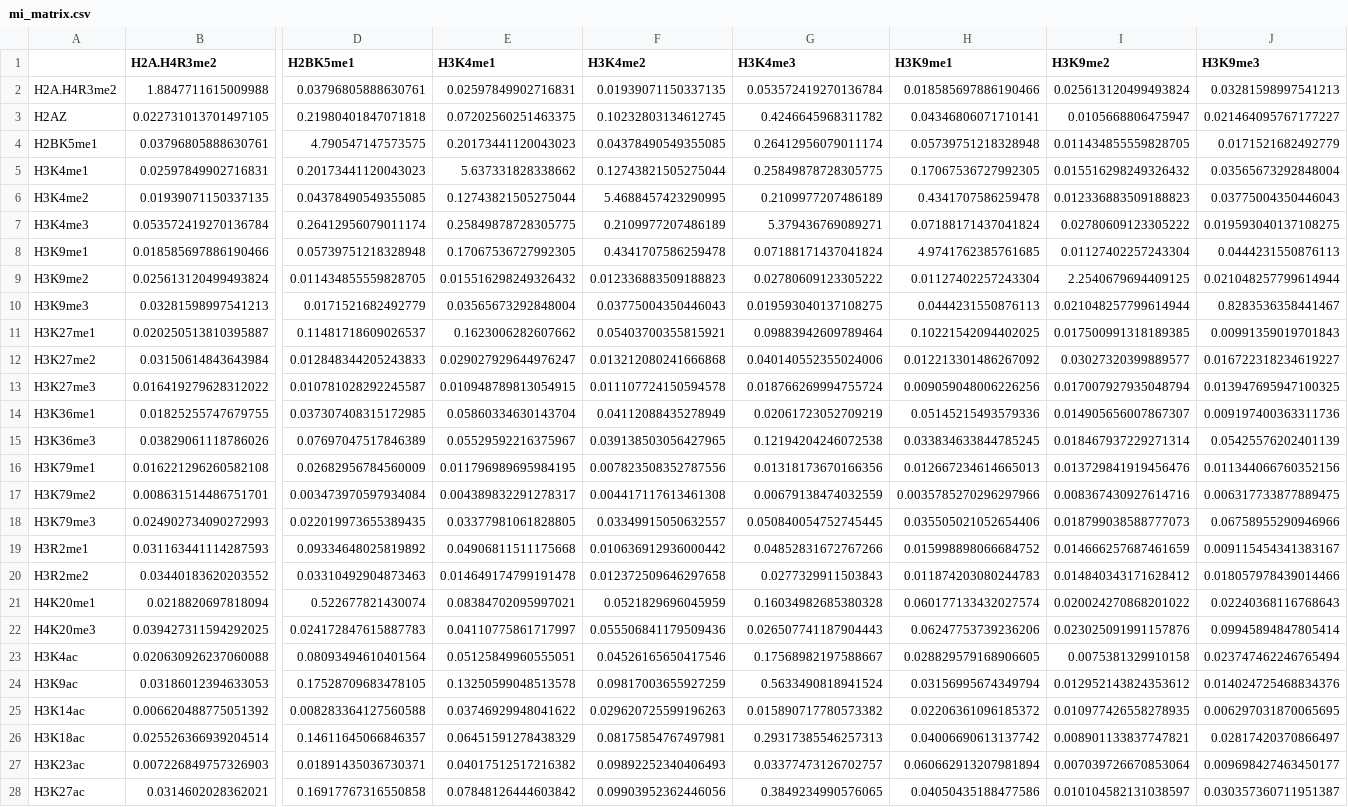
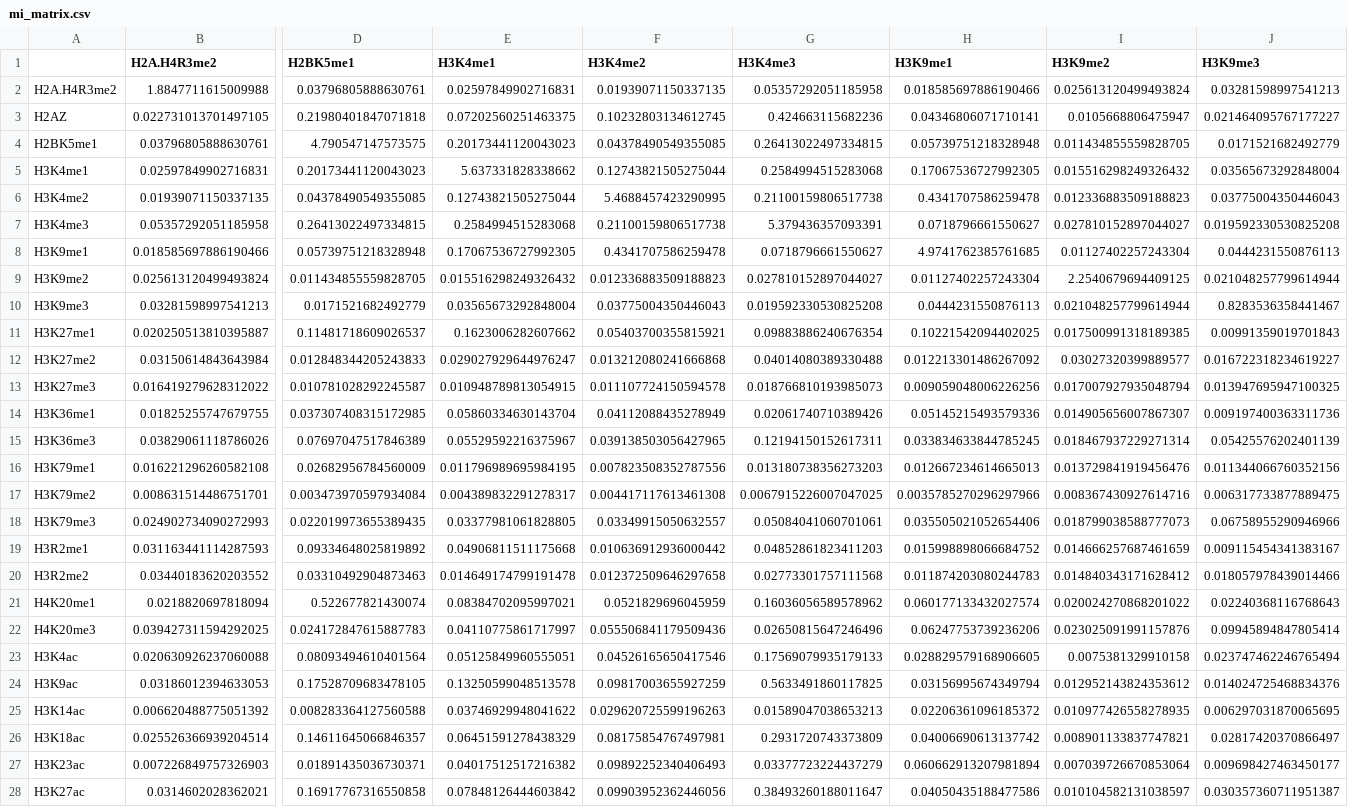
Before and after one commit to nithya-ramakrishnan-biomodeling/mmi-histone-ptm-analysis, a CSV file: output/files/pca/human/mi_matrix.csv, drawn as a sheet; only a part is shown, gaps mark what is left out; removed rows and columns are numbered as before the commit, all else as after; rows hold the shown columns only; the diff covers the shown part only; the diff names each change by its address in the sheet, - before the commit and + after, or states it on an @@ line.

```diff
--- a/output/files/pca/human/mi_matrix.csv
+++ b/output/files/pca/human/mi_matrix.csv
-G2 (H3K4me3): 0.053572419270136784
+G2 (H3K4me3): 0.05357292051185958
-G3 (H3K4me3): 0.4246645968311782
+G3 (H3K4me3): 0.424663115682236
-G4 (H3K4me3): 0.26412956079011174
+G4 (H3K4me3): 0.26413022497334815
-G5 (H3K4me3): 0.25849878728305775
+G5 (H3K4me3): 0.2584994515283068
-G6 (H3K4me3): 0.2109977207486189
+G6 (H3K4me3): 0.21100159806517738
-row 7: H3K4me3 | 0.053572419270136784 | 0.26412956079011174 | 0.25849878728305775 | 0.2109977207486189 | 5.379436769089271 | 0.07188171437041824 | 0.02780609123305222 | 0.019593040137108275
+row 7: H3K4me3 | 0.05357292051185958 | 0.26413022497334815 | 0.2584994515283068 | 0.21100159806517738 | 5.379436357093391 | 0.0718796661550627 | 0.027810152897044027 | 0.019592330530825208
-G8 (H3K4me3): 0.07188171437041824
+G8 (H3K4me3): 0.0718796661550627
-G9 (H3K4me3): 0.02780609123305222
+G9 (H3K4me3): 0.027810152897044027
-G10 (H3K4me3): 0.019593040137108275
+G10 (H3K4me3): 0.019592330530825208
-G11 (H3K4me3): 0.09883942609789464
+G11 (H3K4me3): 0.09883886240676354
-G12 (H3K4me3): 0.040140552355024006
+G12 (H3K4me3): 0.04014080389330488
-G13 (H3K4me3): 0.018766269994755724
+G13 (H3K4me3): 0.018766810193985073
-G14 (H3K4me3): 0.02061723052709219
+G14 (H3K4me3): 0.02061740710389426
-G15 (H3K4me3): 0.12194204246072538
+G15 (H3K4me3): 0.12194150152617311
-G16 (H3K4me3): 0.01318173670166356
+G16 (H3K4me3): 0.013180738356273203
-G17 (H3K4me3): 0.00679138474032559
+G17 (H3K4me3): 0.0067915226007047025
-G18 (H3K4me3): 0.050840054752745445
+G18 (H3K4me3): 0.05084041060701061
-G19 (H3K4me3): 0.04852831672767266
+G19 (H3K4me3): 0.04852861823411203
-G20 (H3K4me3): 0.0277329911503843
+G20 (H3K4me3): 0.02773301757111568
-G21 (H3K4me3): 0.16034982685380328
+G21 (H3K4me3): 0.16036056589578962
-G22 (H3K4me3): 0.026507741187904443
+G22 (H3K4me3): 0.02650815647246496
-G23 (H3K4me3): 0.17568982197588667
+G23 (H3K4me3): 0.17569079935179133
-G24 (H3K4me3): 0.5633490818941524
+G24 (H3K4me3): 0.5633491860117825
-G25 (H3K4me3): 0.015890717780573382
+G25 (H3K4me3): 0.01589047038653213
-G26 (H3K4me3): 0.29317385546257313
+G26 (H3K4me3): 0.2931720743373809
-G27 (H3K4me3): 0.03377473126702757
+G27 (H3K4me3): 0.03377723224437279
-G28 (H3K4me3): 0.3849234990576065
+G28 (H3K4me3): 0.38493260188011647
```
Also changed, not shown: 12 edited cells elsewhere in this file, output/files/pca/human/cov_eigen_vec.csv, output/files/pca/human/cov_matrix.csv, 10 other files.
